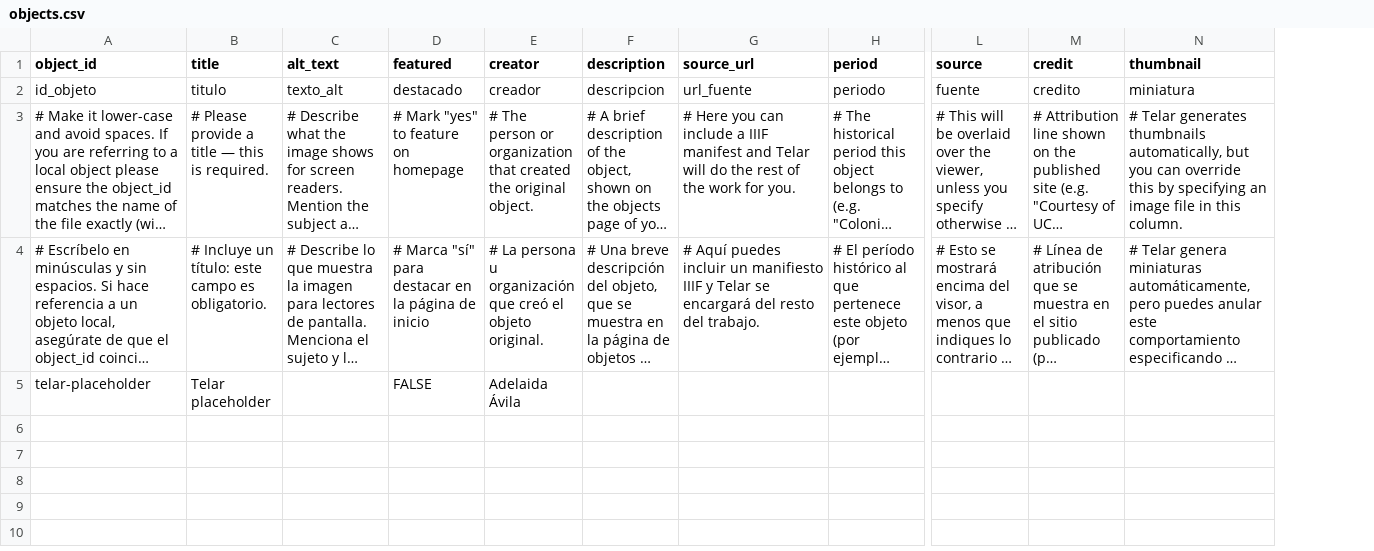
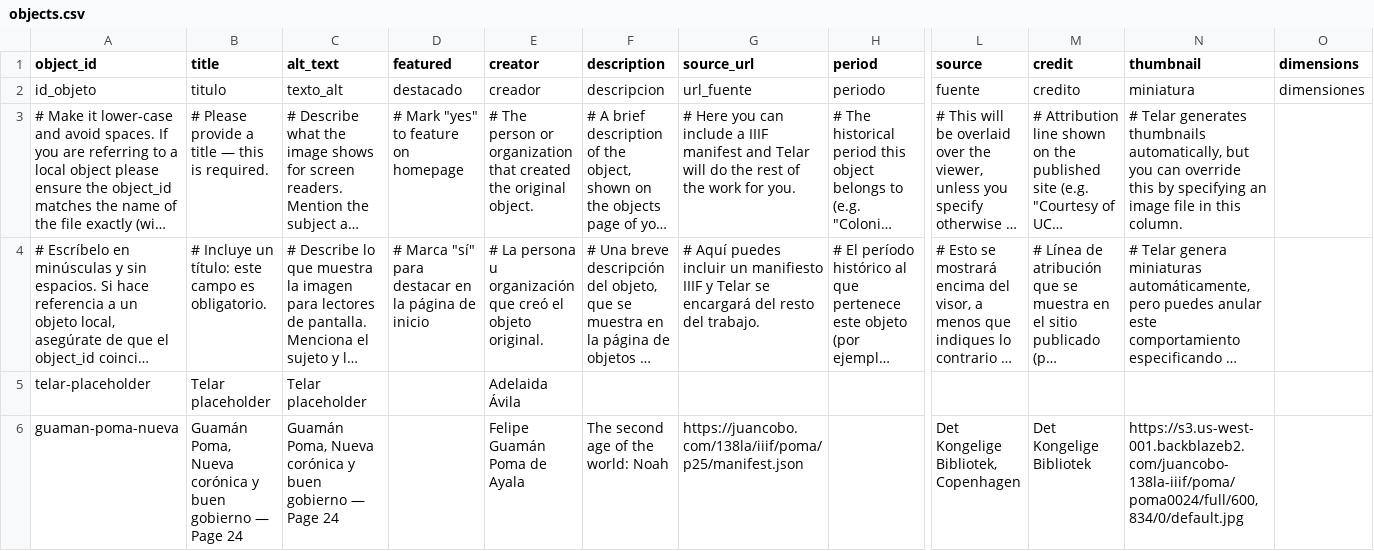
Before and after one commit to persabel/persabel.github.io-cla, a CSV file: telar-content/spreadsheets/objects.csv, drawn as a sheet; only a part is shown, gaps mark what is left out; long unchanged cells end in …; rows hold the shown columns only; the diff names each change by its address in the sheet, - before the commit and + after, or states it on an @@ line.

Commit message:
Add 2 stories, add 2 objects, add 2 pages
Added:
  Story: replace me with your title
  Story: Noah's Ark
  Object: Telar placeholder
  Object: Guamán Poma, Nueva corónica y buen gobierno — Page 24
  Page: About
  Page: Acerca de Telar
  Glossary term: Telar

Published via Telar Compositor

```diff
--- a/telar-content/spreadsheets/objects.csv
+++ b/telar-content/spreadsheets/objects.csv
+column O (dimensions), row 2: dimensiones
-C5 (alt_text): (empty)
+C5 (alt_text): Telar placeholder
-D5 (featured): FALSE
+D5 (featured): (empty)
+row 6: guaman-poma-nueva | Guamán Poma, Nueva corónica y buen gobierno — Page 24 | Guamán Poma, Nueva corónica y buen gobierno — Page 24 |  | Felipe Guamán Poma de Ayala | The second age of the world: Noah | https://juancobo.com/138la/iiif/poma/p25/manifest.json |  | Det Kongelige Bibliotek, Copenhagen | Det Kongelige Bibliotek | https://s3.us-west-001.backblazeb2.com/juancobo-138la-iiif/poma/poma0024/full/600,834/0/default.jpg
```
Also changed, not shown: telar-content/spreadsheets/blank_template.csv, telar-content/spreadsheets/glossary.csv, 7 other files.
